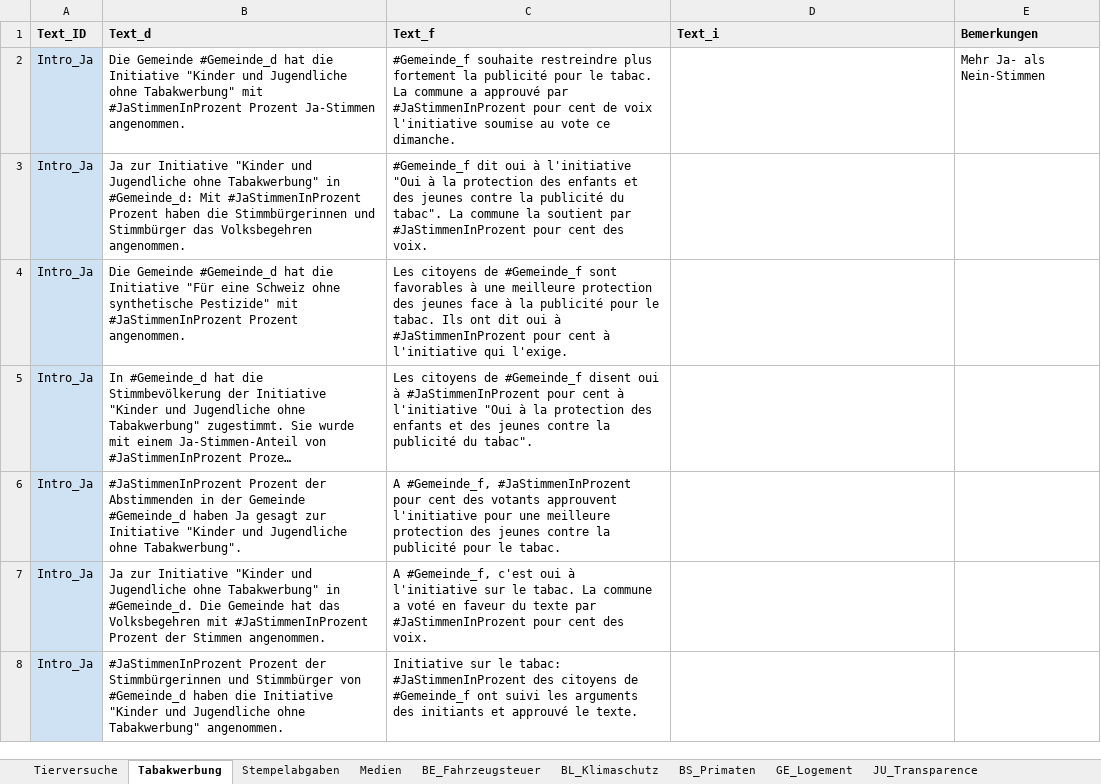
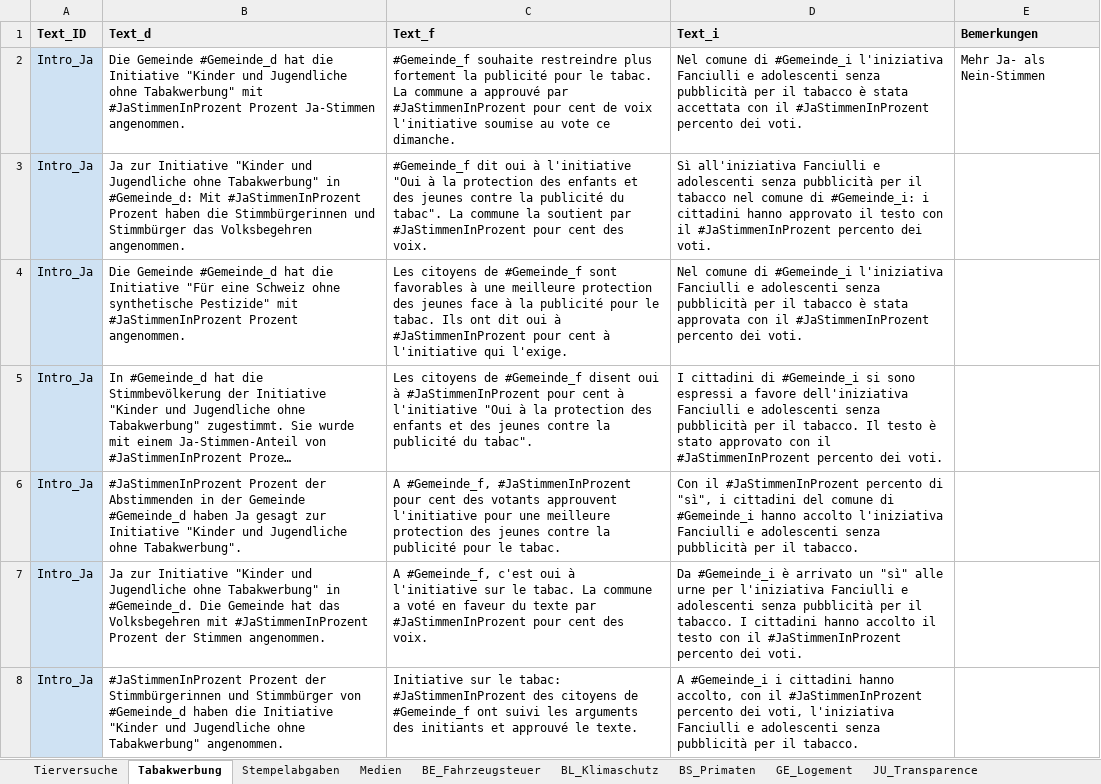
Before and after one commit to awp-finanznachrichten/lena_februar2022, an Excel workbook: Data/Textbausteine_LENA_Februar2022.xlsx, sheet Tabakwerbung, drawn as a sheet; only a part is shown; long unchanged cells end in …; values as stored, in another font and other column widths than the file's, no borders; charts and pictures not drawn; the diff covers the shown part only; the diff names each change by its address in the sheet, - before the commit and + after, or states it on an @@ line.

```diff
--- a/Data/Textbausteine_LENA_Februar2022.xlsx (sheet Tabakwerbung)
+++ b/Data/Textbausteine_LENA_Februar2022.xlsx (sheet Tabakwerbung)
-D2 (Text_i): (empty)
+D2 (Text_i): Nel comune di #Gemeinde_i l'iniziativa Fanciulli e adolescenti senza pubblicità per il tabacco è stata accettata con il #JaStimmenInProzent percento dei voti.
-D3 (Text_i): (empty)
+D3 (Text_i): Sì all'iniziativa Fanciulli e adolescenti senza pubblicità per il tabacco nel comune di #Gemeinde_i: i cittadini hanno approvato il testo con il #JaStimmenInProzent percento dei voti.
-D4 (Text_i): (empty)
+D4 (Text_i): Nel comune di #Gemeinde_i l'iniziativa Fanciulli e adolescenti senza pubblicità per il tabacco è stata approvata con il #JaStimmenInProzent percento dei voti.
-D5 (Text_i): (empty)
+D5 (Text_i): I cittadini di #Gemeinde_i si sono espressi a favore dell'iniziativa Fanciulli e adolescenti senza pubblicità per il tabacco. Il testo è stato approvato con il #JaStimmenInProzent percento dei voti.
-D6 (Text_i): (empty)
+D6 (Text_i): Con il #JaStimmenInProzent percento di "sì", i cittadini del comune di #Gemeinde_i hanno accolto l'iniziativa Fanciulli e adolescenti senza pubblicità per il tabacco.
-D7 (Text_i): (empty)
+D7 (Text_i): Da #Gemeinde_i è arrivato un "sì" alle urne per l'iniziativa Fanciulli e adolescenti senza pubblicità per il tabacco. I cittadini hanno accolto il testo con il #JaStimmenInProzent percento dei voti.
-D8 (Text_i): (empty)
+D8 (Text_i): A #Gemeinde_i i cittadini hanno accolto, con il #JaStimmenInProzent percento dei voti, l'iniziativa Fanciulli e adolescenti senza pubblicità per il tabacco.
```
Also changed, not shown: 32 edited cells elsewhere in this sheet, sheet Tierversuche, sheet Medien, sheet Stempelabgaben, sheet JU_Transparence, 38 other files.
